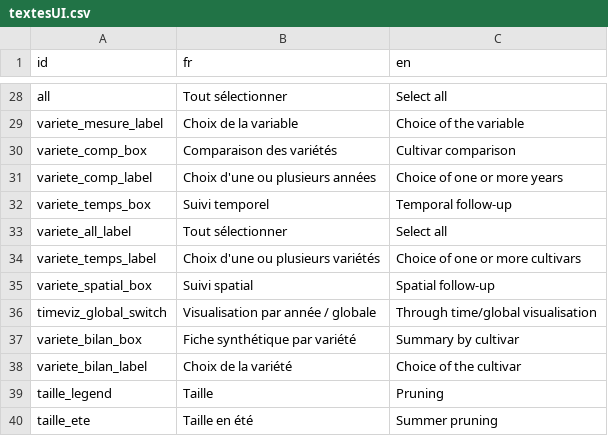
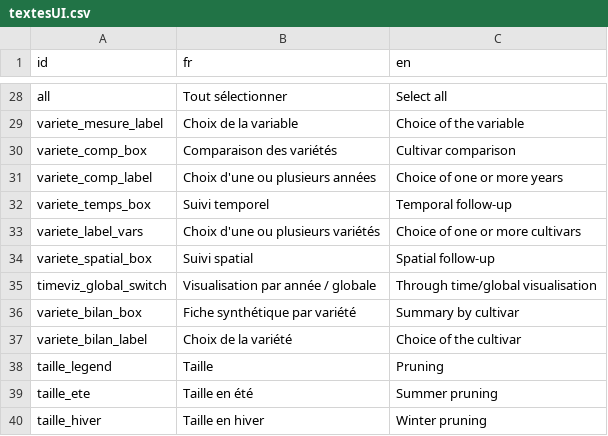
Before and after one commit to anna-doizy/mangoviz, a CSV file: data-raw/textesUI.csv, drawn as a sheet; only a part is shown, gaps mark what is left out; the shorter side is filled out with more unchanged rows.

Commit message:
Rename variete_temp_* labels

```diff
--- a/data-raw/textesUI.csv
+++ b/data-raw/textesUI.csv
@@ -32,4 +32,3 @@ variete_comp_label,Choix d'une ou plusieurs années,Choice of one or more years
 variete_temps_box,Suivi temporel,Temporal follow-up
-variete_all_label, Tout sélectionner, Select all
-variete_temps_label,Choix d'une ou plusieurs variétés,Choice of one or more cultivars
+variete_label_vars,Choix d'une ou plusieurs variétés,Choice of one or more cultivars
 variete_spatial_box,Suivi spatial,Spatial follow-up
```
Also changed, not shown: 2 other files.
